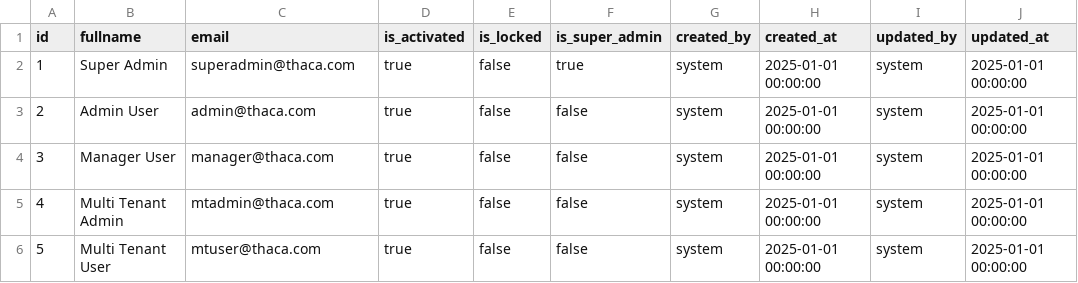
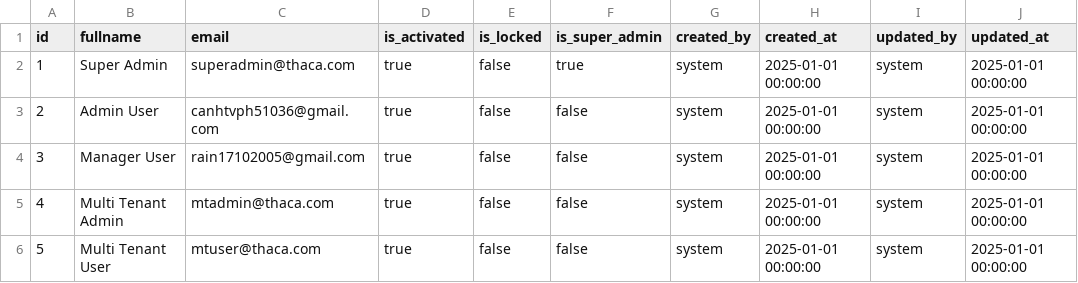
Before and after one commit to canhtv05/Thaca, a CSV file: thaca-auth/src/main/resources/liquibase/data/system_user.csv, drawn as a sheet; only a part is shown; the diff names each change by its address in the sheet, - before the commit and + after, or states it on an @@ line.

```diff
--- a/thaca-auth/src/main/resources/liquibase/data/system_user.csv
+++ b/thaca-auth/src/main/resources/liquibase/data/system_user.csv
-C3 (email): admin@thaca.com
+C3 (email): canhtvph51036@gmail.com
-C4 (email): manager@thaca.com
+C4 (email): rain17102005@gmail.com
```
Also changed, not shown: 28 other files.
